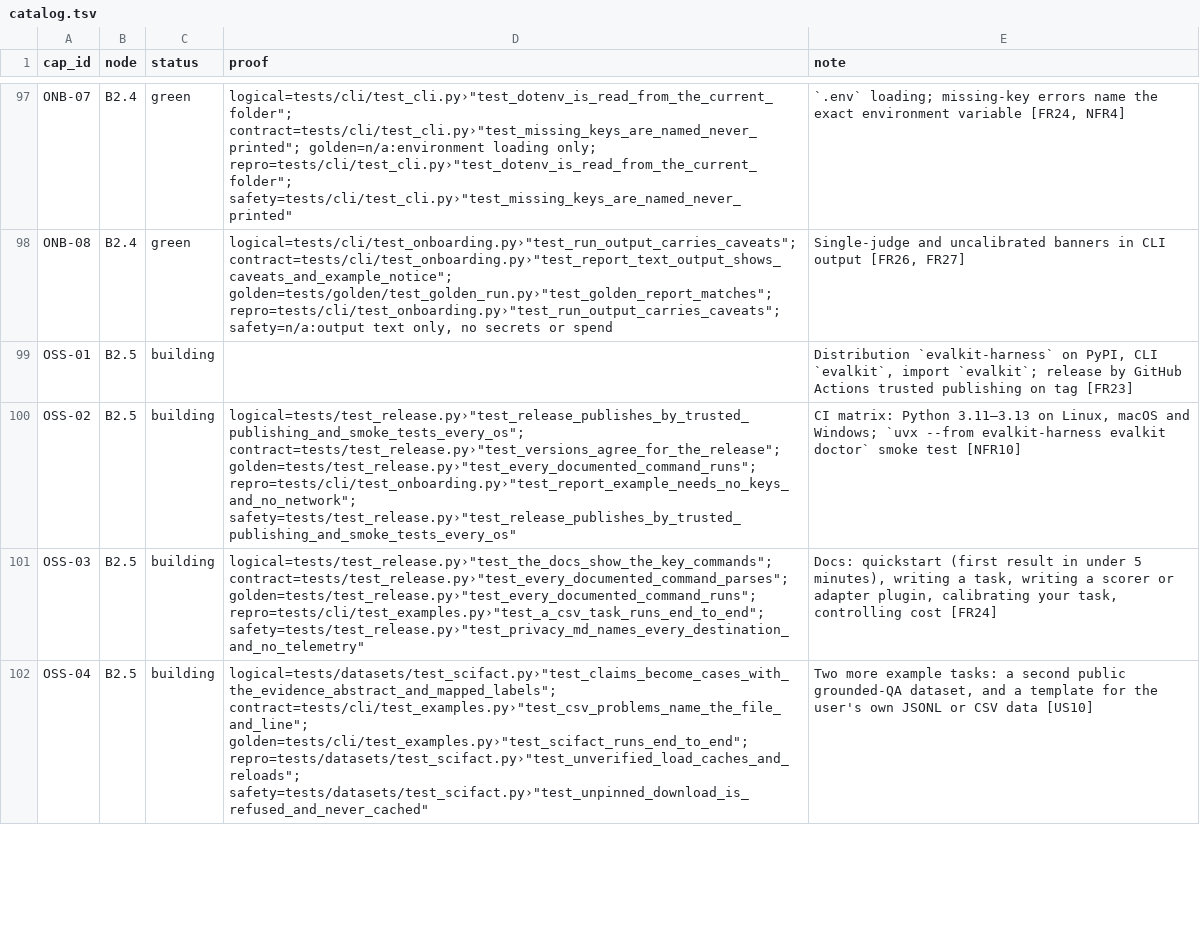
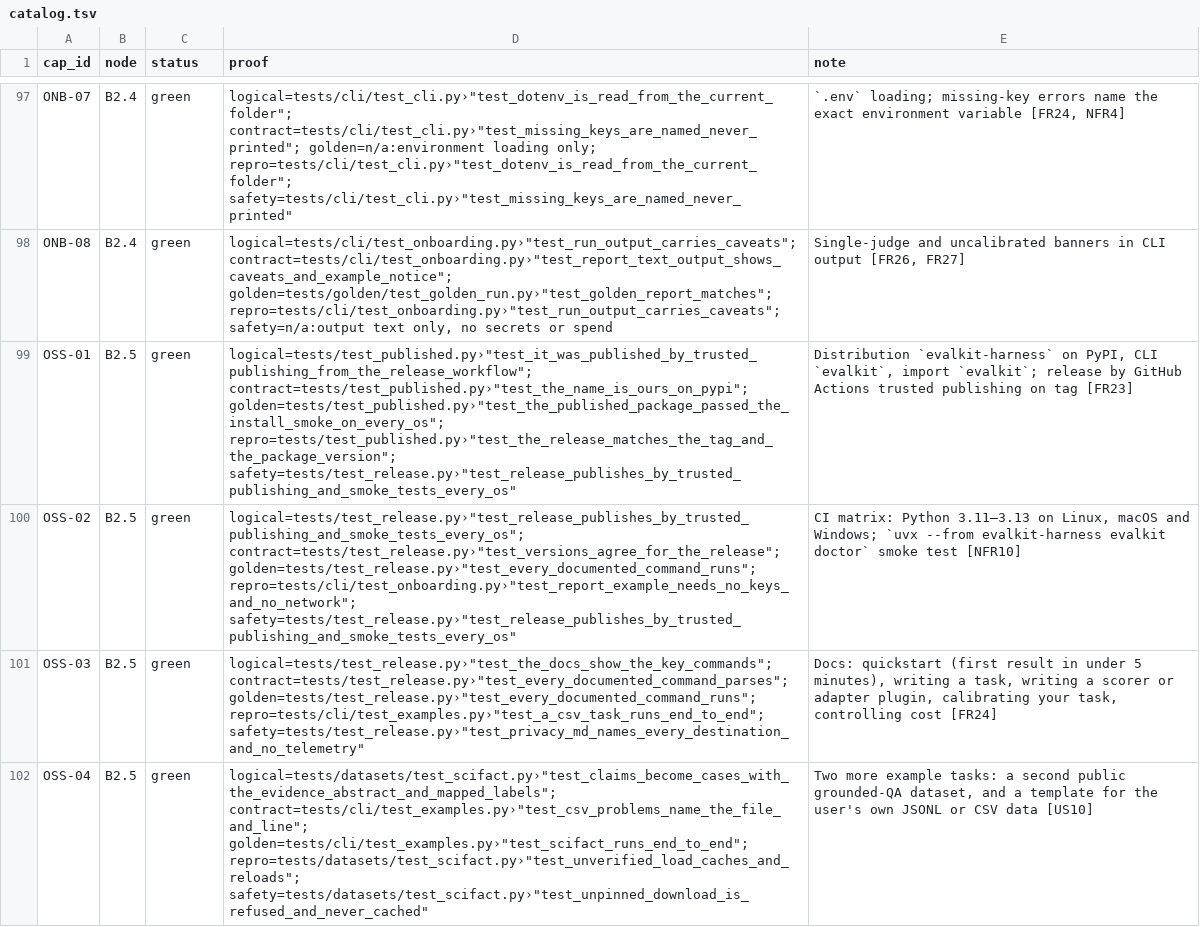
Before and after one commit to biplob819/evalkit, a TSV file: docs/graph/catalog.tsv, drawn as a sheet; only a part is shown, gaps mark what is left out; the diff covers the shown part only; the diff names each change by its address in the sheet, - before the commit and + after, or states it on an @@ line.

```diff
--- a/docs/graph/catalog.tsv
+++ b/docs/graph/catalog.tsv
-C99:C102 (status): building
+C99:C102 (status): green
-D99 (proof): (empty)
+D99 (proof): logical=tests/test_published.py›"test_it_was_published_by_trusted_publishing_from_the_release_workflow"; contract=tests/test_published.py›"test_the_name_is_ours_on_pypi"; golden=tests/test_published.py›"test_the_published_package_passed_the_install_smoke_on_every_os"; repro=tests/test_published.py›"test_the_release_matches_the_tag_and_the_package_version"; safety=tests/test_release.py›"test_release_publishes_by_trusted_publishing_and_smoke_tests_every_os"
```
Also changed, not shown: 7 edited cells elsewhere in this file, 4 other files.
